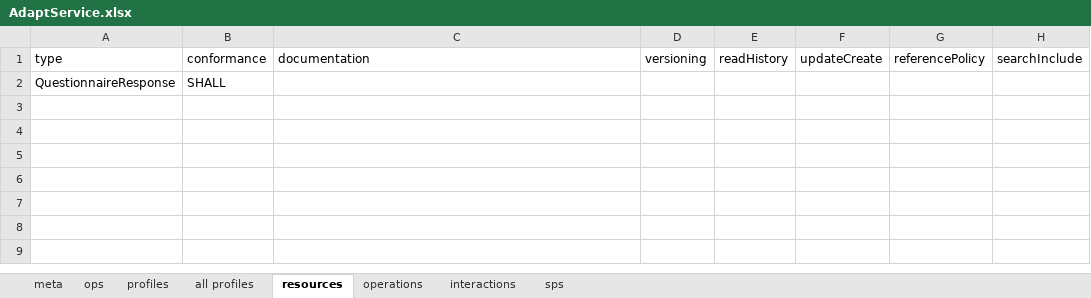
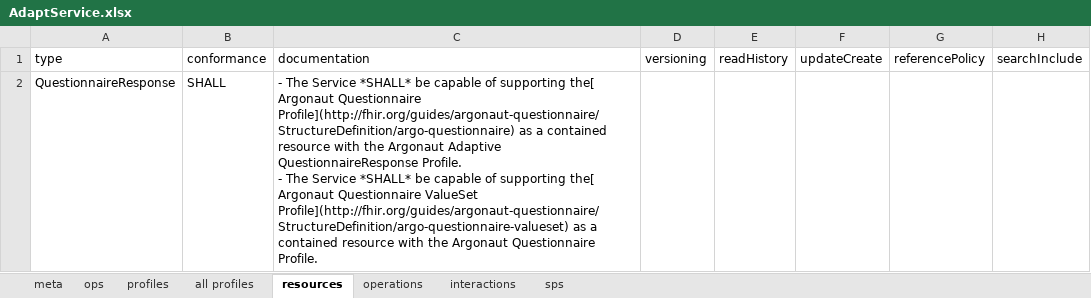
Before and after one commit to Healthedata1/MyNotebooks, an Excel workbook: CapStatement/AdaptService.xlsx, sheet resources, drawn as a sheet; values as stored, in another font and other column widths than the file's, no borders; ↵ is a line break in a cell; the diff names each change by its address in the sheet, - before the commit and + after, or states it on an @@ line.

```diff
--- a/CapStatement/AdaptService.xlsx (sheet resources)
+++ b/CapStatement/AdaptService.xlsx (sheet resources)
-C2 (documentation): (empty)
+C2 (documentation): - The Service *SHALL* be capable of supporting the[ Argonaut Questionnaire Profile](http://fhir.org/guides/argonaut-questionnaire/StructureDefinition/argo-questionnaire) as a contained resource with the Argonaut Adaptive QuestionnaireResponse Profile. ↵ - The Service *SHALL* be capable of supporting the[ Argonaut Questionnaire ValueSet Profile](http://fhir.org/guides/argonaut-questionnaire/StructureDefinition/argo-questionnaire-valueset) as a contained resource with the Argonaut Questionnaire Profile.
```
Also changed, not shown: sheet sps, CapStatement/AnsBank.xlsx, CapStatement/AssBank.xlsx, 3 other files.
